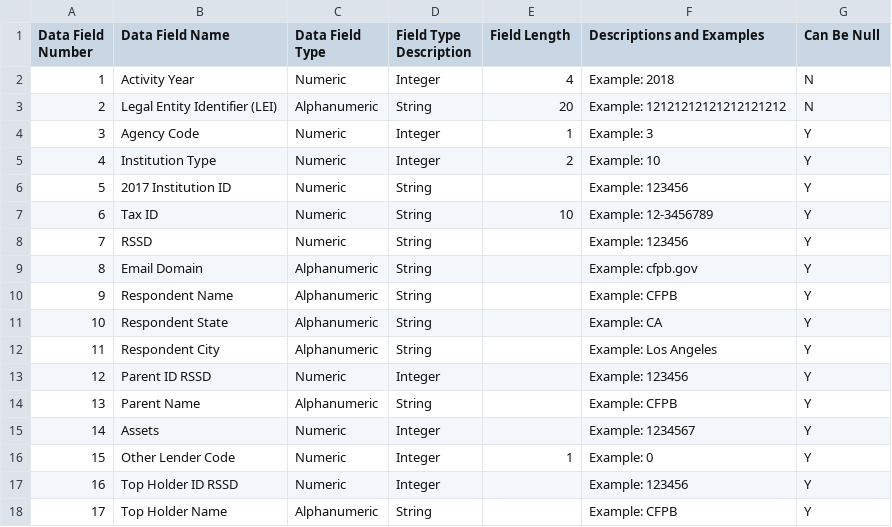
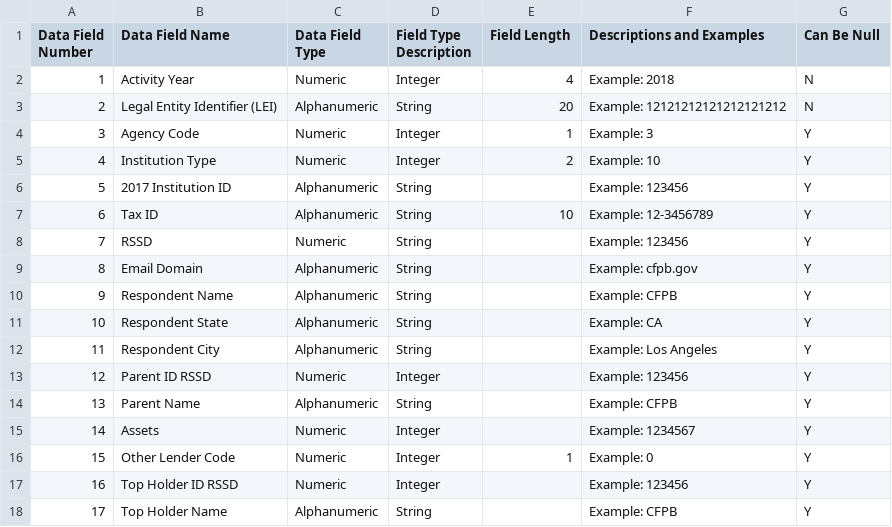
Before and after one commit to cfpb/hmda-platform, a CSV file: 2018_Institution Data Model_Spec.csv, drawn as a sheet.

Commit message:
Update 2018_Institution Data Model_Spec.csv

```diff
--- a/2018_Institution Data Model_Spec.csv
+++ b/2018_Institution Data Model_Spec.csv
@@ -5,4 +5,4 @@ Data Field Number, Data Field Name, Data Field Type, Field Type Description,Fiel
 4, Institution Type , Numeric, Integer,2, Example: 10,Y
-5, 2017 Institution ID, Numeric, String,, Example: 123456,Y
-6, Tax ID , Numeric, String,10, Example: 12-3456789,Y
+5, 2017 Institution ID, Alphanumeric, String,, Example: 123456,Y
+6, Tax ID , Alphanumeric, String,10, Example: 12-3456789,Y
 7, RSSD , Numeric, String ,, Example: 123456,Y
```
